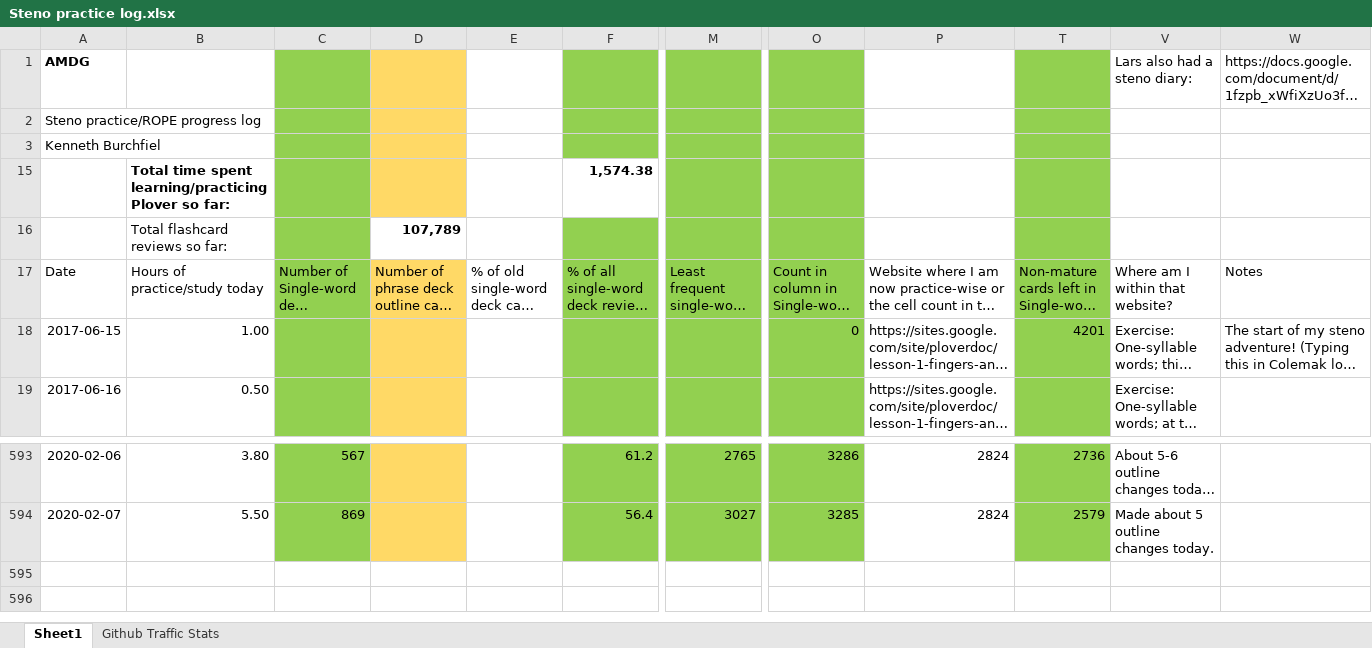
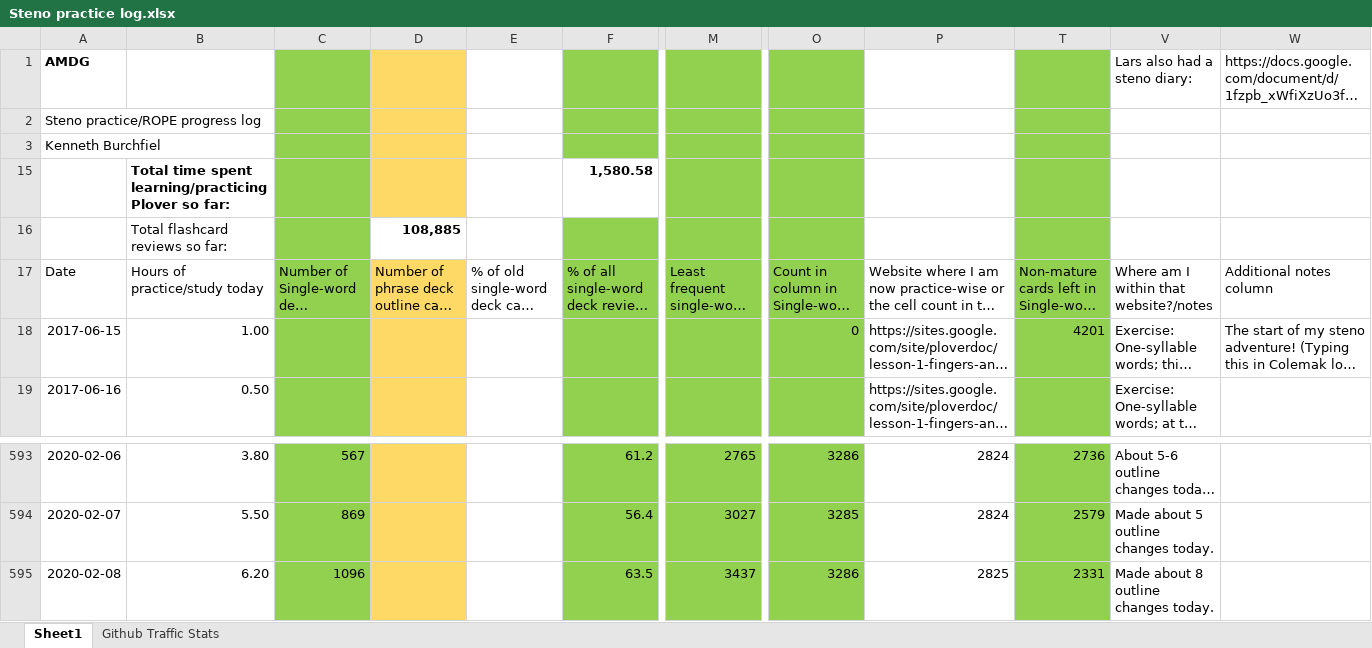
Before and after one commit to kburchfiel/rope, an Excel workbook: Steno practice log.xlsx, sheet Sheet1, drawn as a sheet; only a part is shown, gaps mark what is left out; long unchanged cells end in …; values as stored, in another font and other column widths than the file's, no borders; charts and pictures not drawn; rows hold the shown columns only; the diff names each change by its address in the sheet, - before the commit and + after, or states it on an @@ line.

```diff
--- a/Steno practice log.xlsx (sheet Sheet1)
+++ b/Steno practice log.xlsx (sheet Sheet1)
-F15: 1,574.38
+F15: 1,580.58
-D16: 107,789
+D16: 108,885
-V17: Where am I within that website?
+V17: Where am I within that website?/notes
-W17: Notes
+W17: Additional notes column
+row 595: 2020-02-08 | 6.20 | 1096 |  |  | 63.5 | 3437 | 3286 | 2825 | 2331 | Made about 8 outline changes today.
```
Also changed, not shown: charts or pictures, 4 other files.
